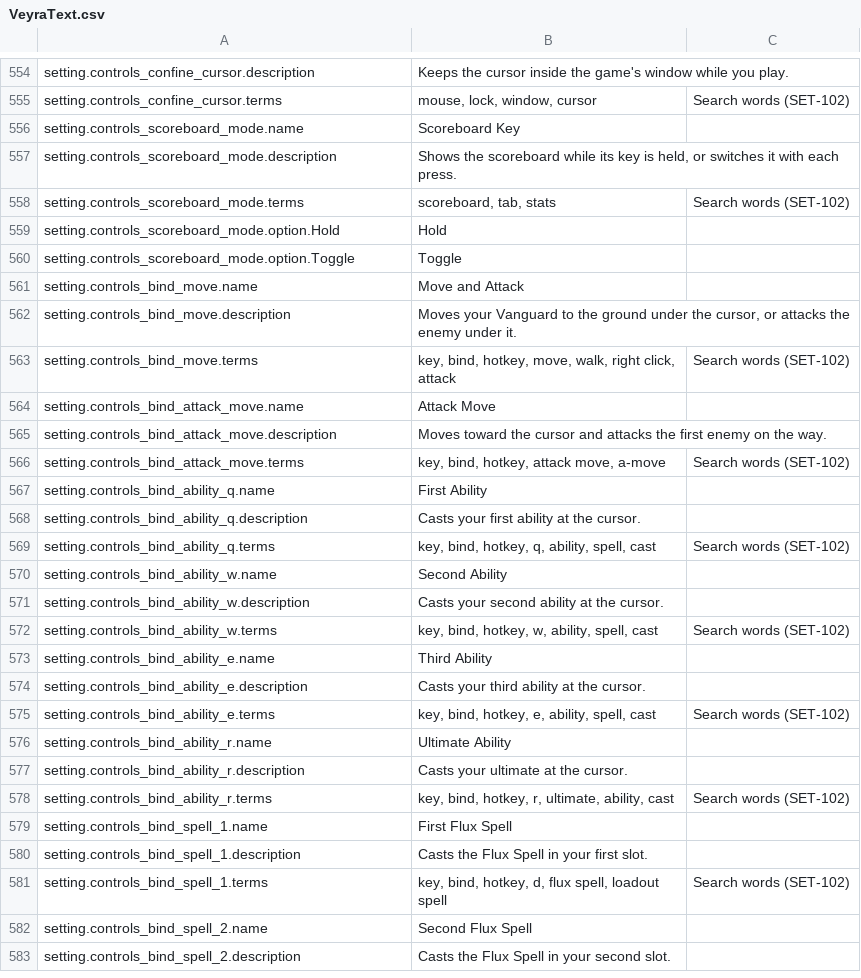
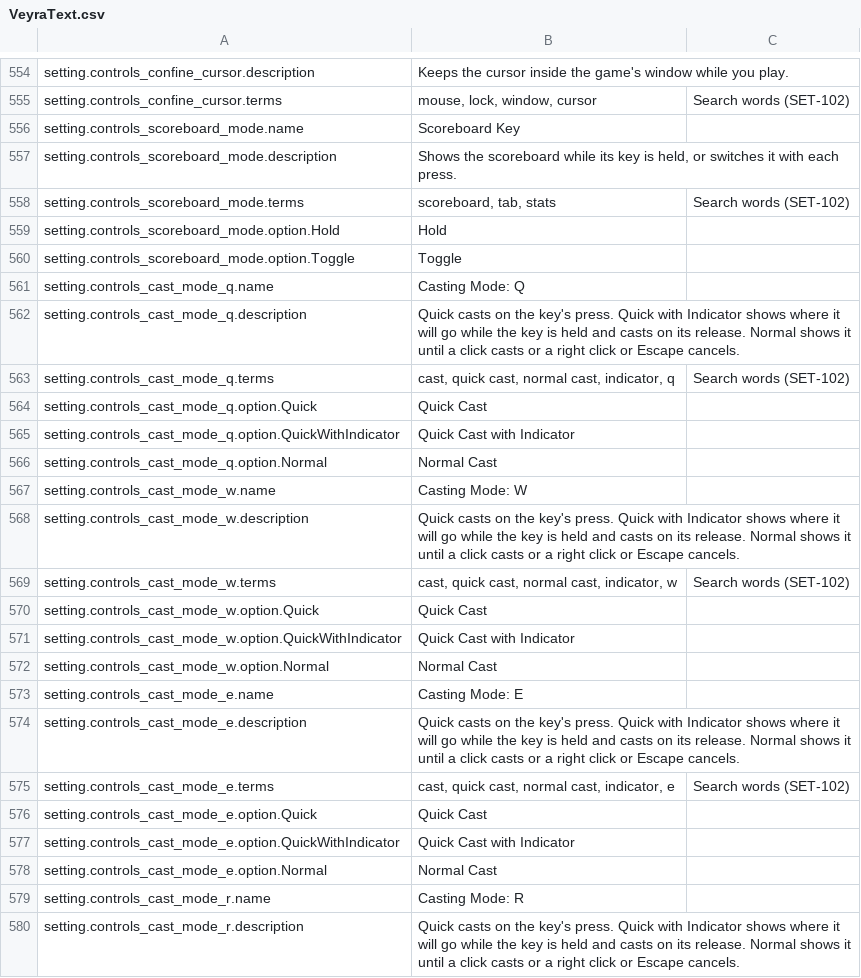
Before and after one commit to blooprocket-create/MOBAVeyra, a CSV file: Game/Text/VeyraText.csv, drawn as a sheet; only a part is shown, gaps mark what is left out; the shorter side is filled out with more unchanged rows; the diff covers the shown part only.

```diff
--- a/Game/Text/VeyraText.csv
+++ b/Game/Text/VeyraText.csv
@@ -560 +560,21 @@ setting.controls_scoreboard_mode.option.Hold,"Hold",""
 setting.controls_scoreboard_mode.option.Toggle,"Toggle",""
+setting.controls_cast_mode_q.name,"Casting Mode: Q",""
+setting.controls_cast_mode_q.description,"Quick casts on the key's press. Quick with Indicator shows where it will go while the key is held and casts on its release. Normal shows it until a click casts or a right click or Escape cancels.",""
+setting.controls_cast_mode_q.terms,"cast, quick cast, normal cast, indicator, q","Search words (SET-102)"
+setting.controls_cast_mode_q.option.Quick,"Quick Cast",""
+setting.controls_cast_mode_q.option.QuickWithIndicator,"Quick Cast with Indicator",""
+setting.controls_cast_mode_q.option.Normal,"Normal Cast",""
+setting.controls_cast_mode_w.name,"Casting Mode: W",""
+setting.controls_cast_mode_w.description,"Quick casts on the key's press. Quick with Indicator shows where it will go while the key is held and casts on its release. Normal shows it until a click casts or a right click or Escape cancels.",""
+setting.controls_cast_mode_w.terms,"cast, quick cast, normal cast, indicator, w","Search words (SET-102)"
+setting.controls_cast_mode_w.option.Quick,"Quick Cast",""
+setting.controls_cast_mode_w.option.QuickWithIndicator,"Quick Cast with Indicator",""
+setting.controls_cast_mode_w.option.Normal,"Normal Cast",""
+setting.controls_cast_mode_e.name,"Casting Mode: E",""
+setting.controls_cast_mode_e.description,"Quick casts on the key's press. Quick with Indicator shows where it will go while the key is held and casts on its release. Normal shows it until a click casts or a right click or Escape cancels.",""
+setting.controls_cast_mode_e.terms,"cast, quick cast, normal cast, indicator, e","Search words (SET-102)"
+setting.controls_cast_mode_e.option.Quick,"Quick Cast",""
+setting.controls_cast_mode_e.option.QuickWithIndicator,"Quick Cast with Indicator",""
+setting.controls_cast_mode_e.option.Normal,"Normal Cast",""
+setting.controls_cast_mode_r.name,"Casting Mode: R",""
+setting.controls_cast_mode_r.description,"Quick casts on the key's press. Quick with Indicator shows where it will go while the key is held and casts on its release. Normal shows it until a click casts or a right click or Escape cancels.",""
```
Also changed, not shown: 28 added rows elsewhere in this file, 13 other files.
